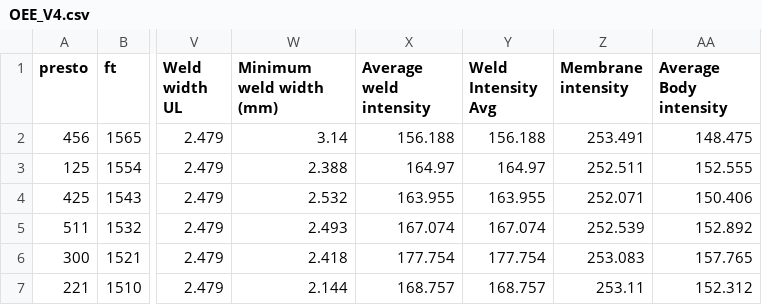
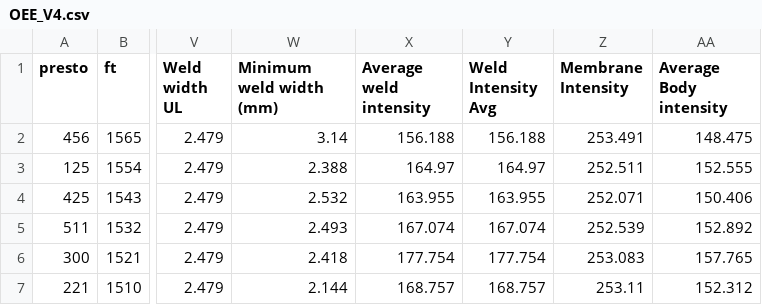
Before and after one commit to Jrazura/test2, a CSV file: OEE_V4.csv, drawn as a sheet; only a part is shown, gaps mark what is left out; the diff names each change by its address in the sheet, - before the commit and + after, or states it on an @@ line.

Commit message:
Add files via upload

```diff
--- a/OEE_V4.csv
+++ b/OEE_V4.csv
-Z1: Membrane intensity
+Z1: Membrane Intensity
```
